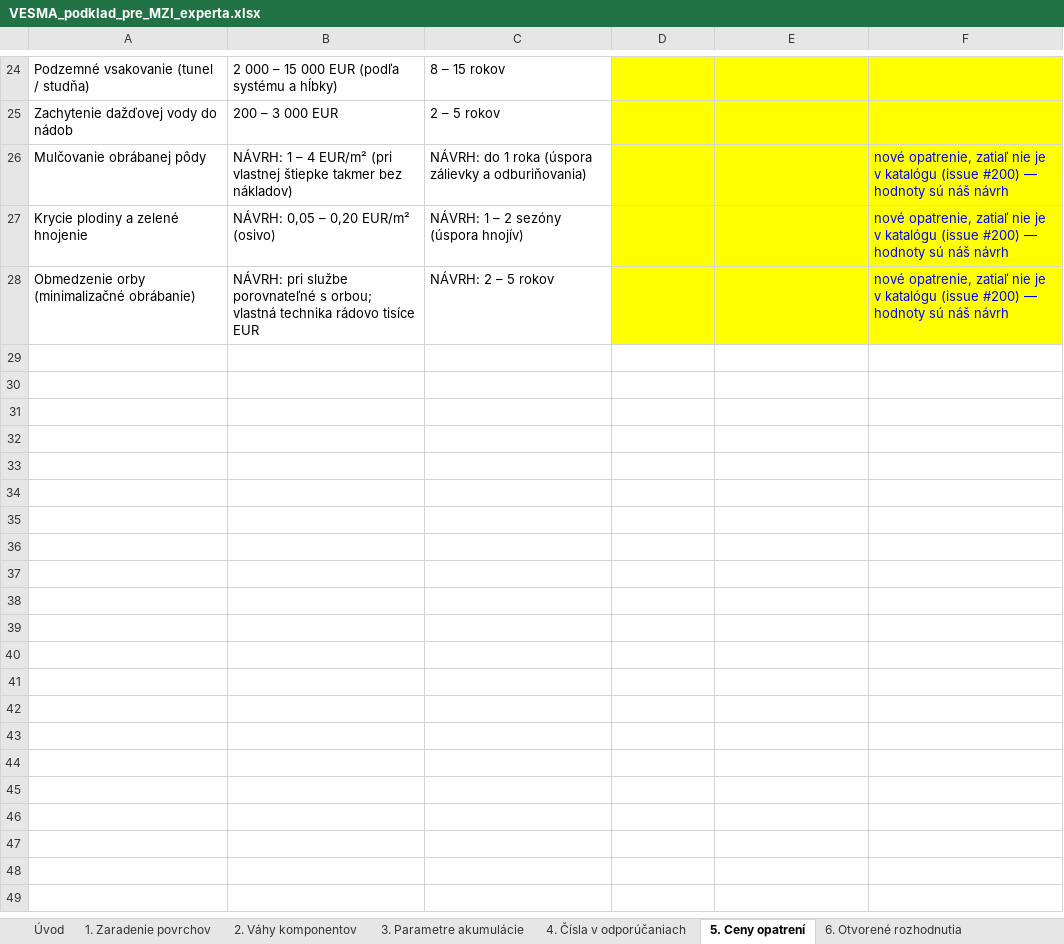
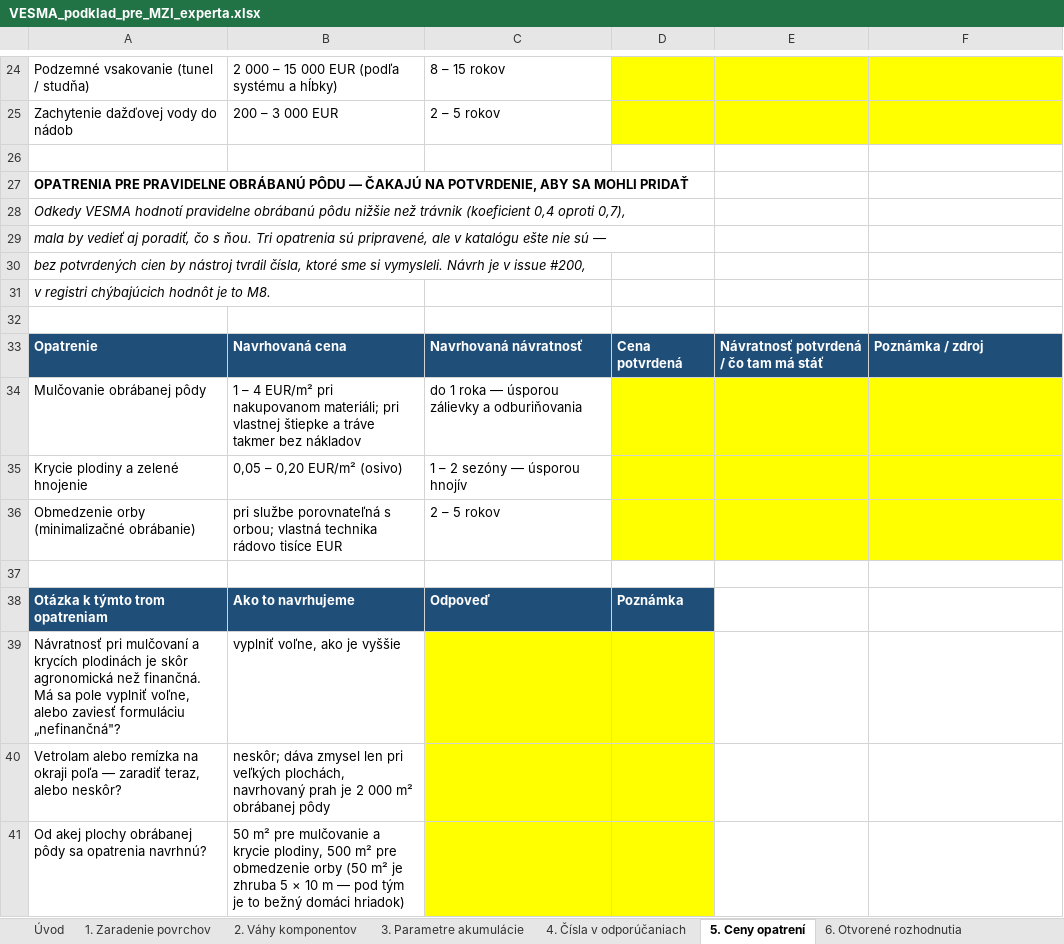
Before and after one commit to michalzarnay/vesma, an Excel workbook: docs/VESMA_podklad_pre_MZI_experta.xlsx, sheet 5. Ceny opatrení, drawn as a sheet; only a part is shown, gaps mark what is left out; values as stored, in another font and other column widths than the file's, no borders; addresses are those after the commit; the diff names each change by its address in the sheet, - before the commit and + after, or states it on an @@ line.

```diff
--- a/docs/VESMA_podklad_pre_MZI_experta.xlsx (sheet 5. Ceny opatrení)
+++ b/docs/VESMA_podklad_pre_MZI_experta.xlsx (sheet 5. Ceny opatrení)
+row 26: (empty)
+row 27: OPATRENIA PRE PRAVIDELNE OBRÁBANÚ PÔDU — ČAKAJÚ NA POTVRDENIE, ABY SA MOHLI PRIDAŤ
+row 28: Odkedy VESMA hodnotí pravidelne obrábanú pôdu nižšie než trávnik (koeficient 0,4 oproti 0,7),
+row 29: mala by vedieť aj poradiť, čo s ňou. Tri opatrenia sú pripravené, ale v katalógu ešte nie sú —
+row 30: bez potvrdených cien by nástroj tvrdil čísla, ktoré sme si vymysleli. Návrh je v issue #200,
+row 31: v registri chýbajúcich hodnôt je to M8.
+row 32: (empty)
+row 33: Opatrenie | Navrhovaná cena | Navrhovaná návratnosť | Cena potvrdená | Návratnosť potvrdená / čo tam má stáť | Poznámka / zdroj
-B34: NÁVRH: 1 – 4 EUR/m² (pri vlastnej štiepke takmer bez nákladov)
+B34: 1 – 4 EUR/m² pri nakupovanom materiáli; pri vlastnej štiepke a tráve takmer bez nákladov
-C34: NÁVRH: do 1 roka (úspora zálievky a odburiňovania)
+C34: do 1 roka — úsporou zálievky a odburiňovania
-F34:F36: nové opatrenie, zatiaľ nie je v katalógu (issue #200) — hodnoty sú náš návrh
+F34:F36: (empty)
-B35: NÁVRH: 0,05 – 0,20 EUR/m² (osivo)
+B35: 0,05 – 0,20 EUR/m² (osivo)
-C35: NÁVRH: 1 – 2 sezóny (úspora hnojív)
+C35: 1 – 2 sezóny — úsporou hnojív
-B36: NÁVRH: pri službe porovnateľné s orbou;…
+B36: pri službe porovnateľná s orbou;…
-C36: NÁVRH: 2 – 5 rokov
+C36: 2 – 5 rokov
+row 37: (empty)
+row 38: Otázka k týmto trom opatreniam | Ako to navrhujeme | Odpoveď | Poznámka
+row 39: Návratnosť pri mulčovaní a krycích plodinách je skôr agronomická než finančná. Má sa pole vyplniť voľne, alebo zaviesť formuláciu „nefinančná"? | vyplniť voľne, ako je vyššie
+row 40: Vetrolam alebo remízka na okraji poľa — zaradiť teraz, alebo neskôr? | neskôr; dáva zmysel len pri veľkých plochách, navrhovaný prah je 2 000 m² obrábanej pôdy
+row 41: Od akej plochy obrábanej pôdy sa opatrenia navrhnú? | 50 m² pre mulčovanie a krycie plodiny, 500 m² pre obmedzenie orby (50 m² je zhruba 5 × 10 m — pod tým je to bežný domáci hriadok)
```
Also changed, not shown: sheet 3. Parametre akumulácie, sheet Úvod, sheet 2. Váhy komponentov, sheet 1. Zaradenie povrchov, 2 other files.
